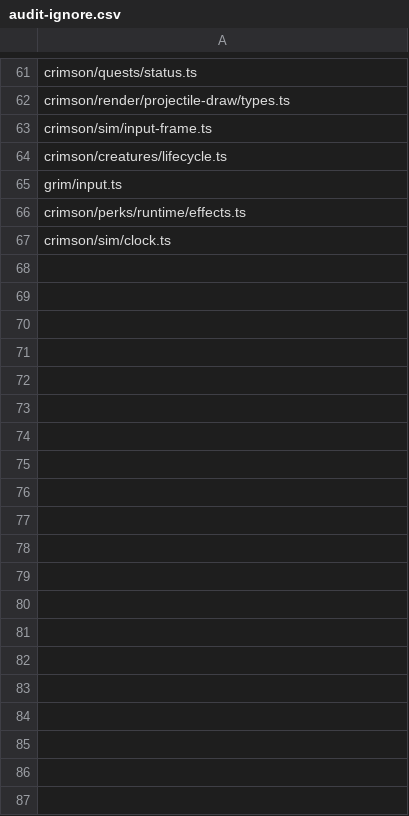
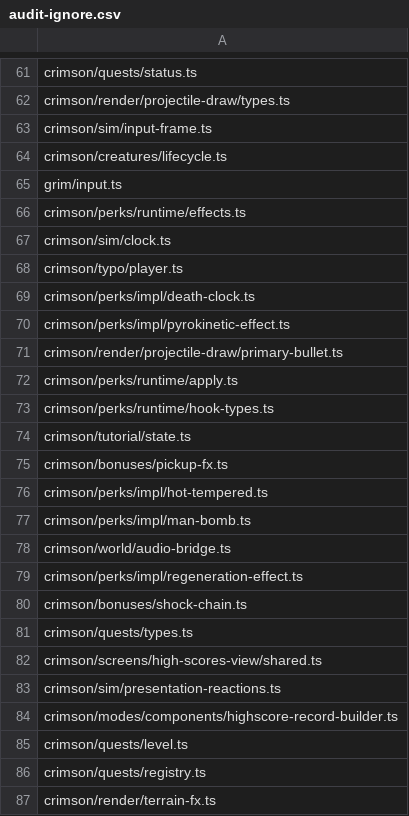
Before and after one commit to Razenpok/crimson, a CSV file: audit-ignore.csv, drawn as a sheet; only a part is shown, gaps mark what is left out; the diff covers the shown part only.

Commit message:
Audit pass

```diff
--- a/audit-ignore.csv
+++ b/audit-ignore.csv
@@ -67 +67,21 @@ crimson/perks/runtime/effects.ts
 crimson/sim/clock.ts
+crimson/typo/player.ts
+crimson/perks/impl/death-clock.ts
+crimson/perks/impl/pyrokinetic-effect.ts
+crimson/render/projectile-draw/primary-bullet.ts
+crimson/perks/runtime/apply.ts
+crimson/perks/runtime/hook-types.ts
+crimson/tutorial/state.ts
+crimson/bonuses/pickup-fx.ts
+crimson/perks/impl/hot-tempered.ts
+crimson/perks/impl/man-bomb.ts
+crimson/world/audio-bridge.ts
+crimson/perks/impl/regeneration-effect.ts
+crimson/bonuses/shock-chain.ts
+crimson/quests/types.ts
+crimson/screens/high-scores-view/shared.ts
+crimson/sim/presentation-reactions.ts
+crimson/modes/components/highscore-record-builder.ts
+crimson/quests/level.ts
+crimson/quests/registry.ts
+crimson/render/terrain-fx.ts
```
Also changed, not shown: 20 added rows elsewhere in this file, 43 other files.
